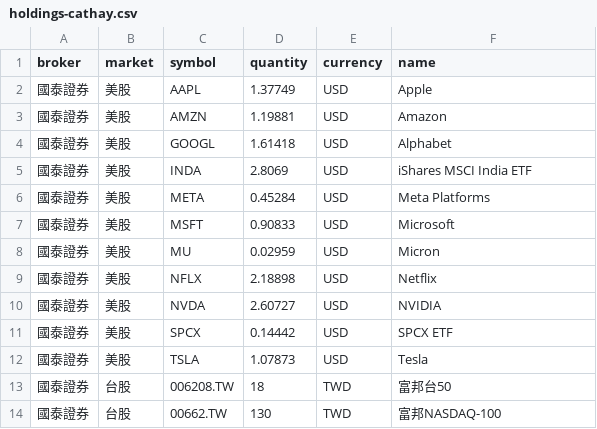
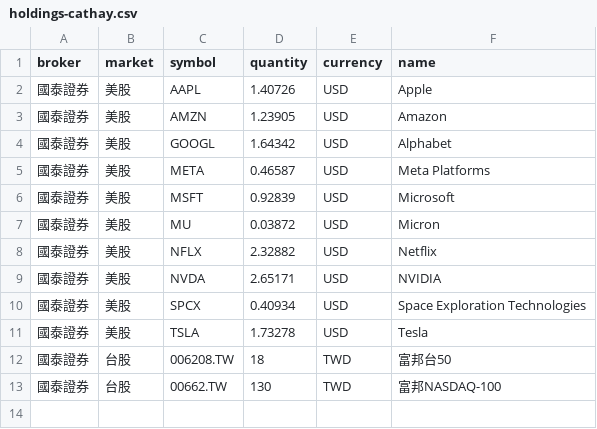
Before and after one commit to 3812088-tech/net-worth-dashboard, a CSV file: holdings-cathay.csv, drawn as a sheet.

```diff
--- a/holdings-cathay.csv
+++ b/holdings-cathay.csv
@@ -1,13 +1,12 @@
 broker,market,symbol,quantity,currency,name
-國泰證券,美股,AAPL,1.37749,USD,Apple
-國泰證券,美股,AMZN,1.19881,USD,Amazon
-國泰證券,美股,GOOGL,1.61418,USD,Alphabet
-國泰證券,美股,INDA,2.8069,USD,iShares MSCI India ETF
-國泰證券,美股,META,0.45284,USD,Meta Platforms
-國泰證券,美股,MSFT,0.90833,USD,Microsoft
-國泰證券,美股,MU,0.02959,USD,Micron
-國泰證券,美股,NFLX,2.18898,USD,Netflix
-國泰證券,美股,NVDA,2.60727,USD,NVIDIA
-國泰證券,美股,SPCX,0.14442,USD,SPCX ETF
-國泰證券,美股,TSLA,1.07873,USD,Tesla
+國泰證券,美股,AAPL,1.40726,USD,Apple
+國泰證券,美股,AMZN,1.23905,USD,Amazon
+國泰證券,美股,GOOGL,1.64342,USD,Alphabet
+國泰證券,美股,META,0.46587,USD,Meta Platforms
+國泰證券,美股,MSFT,0.92839,USD,Microsoft
+國泰證券,美股,MU,0.03872,USD,Micron
+國泰證券,美股,NFLX,2.32882,USD,Netflix
+國泰證券,美股,NVDA,2.65171,USD,NVIDIA
+國泰證券,美股,SPCX,0.40934,USD,Space Exploration Technologies
+國泰證券,美股,TSLA,1.73278,USD,Tesla
 國泰證券,台股,006208.TW,18,TWD,富邦台50
```
Also changed, not shown: holdings-all.csv, holdings-firstrade.csv, 3 other files.
